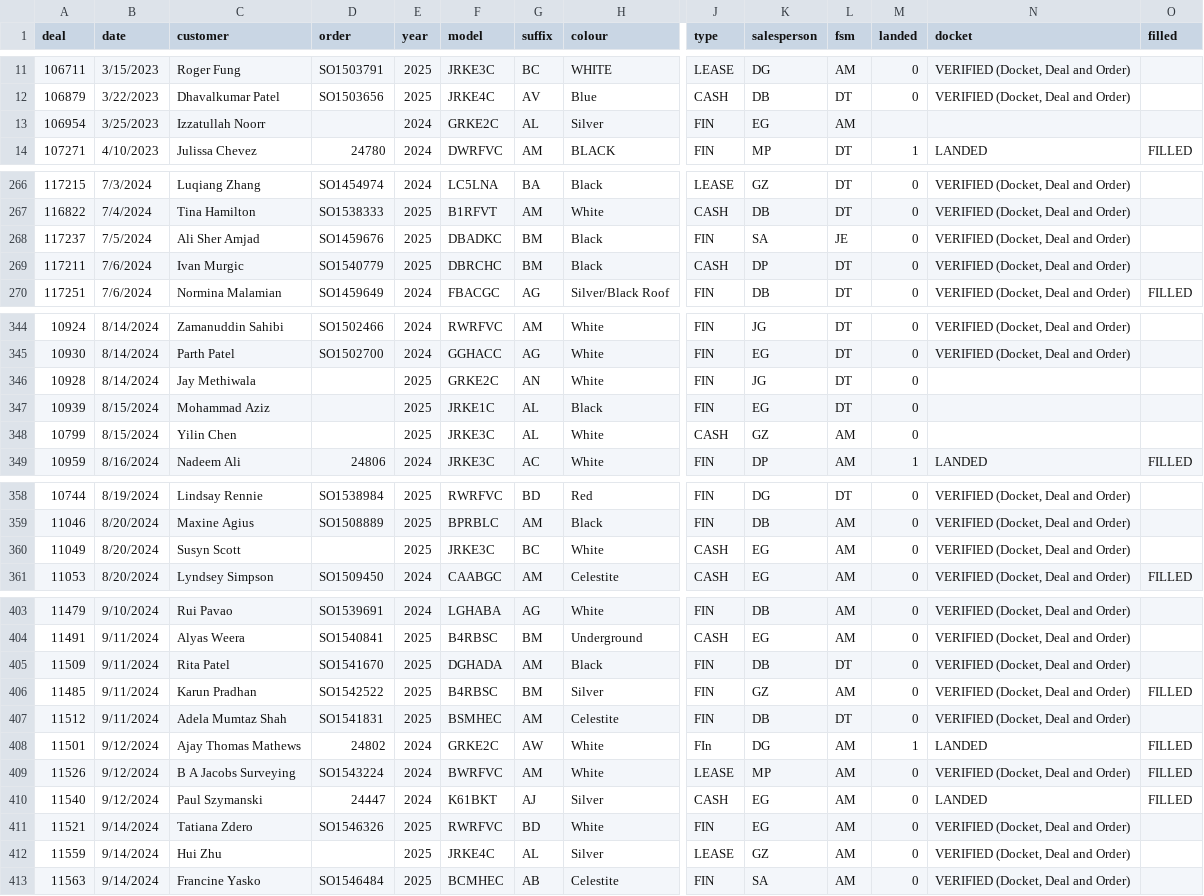
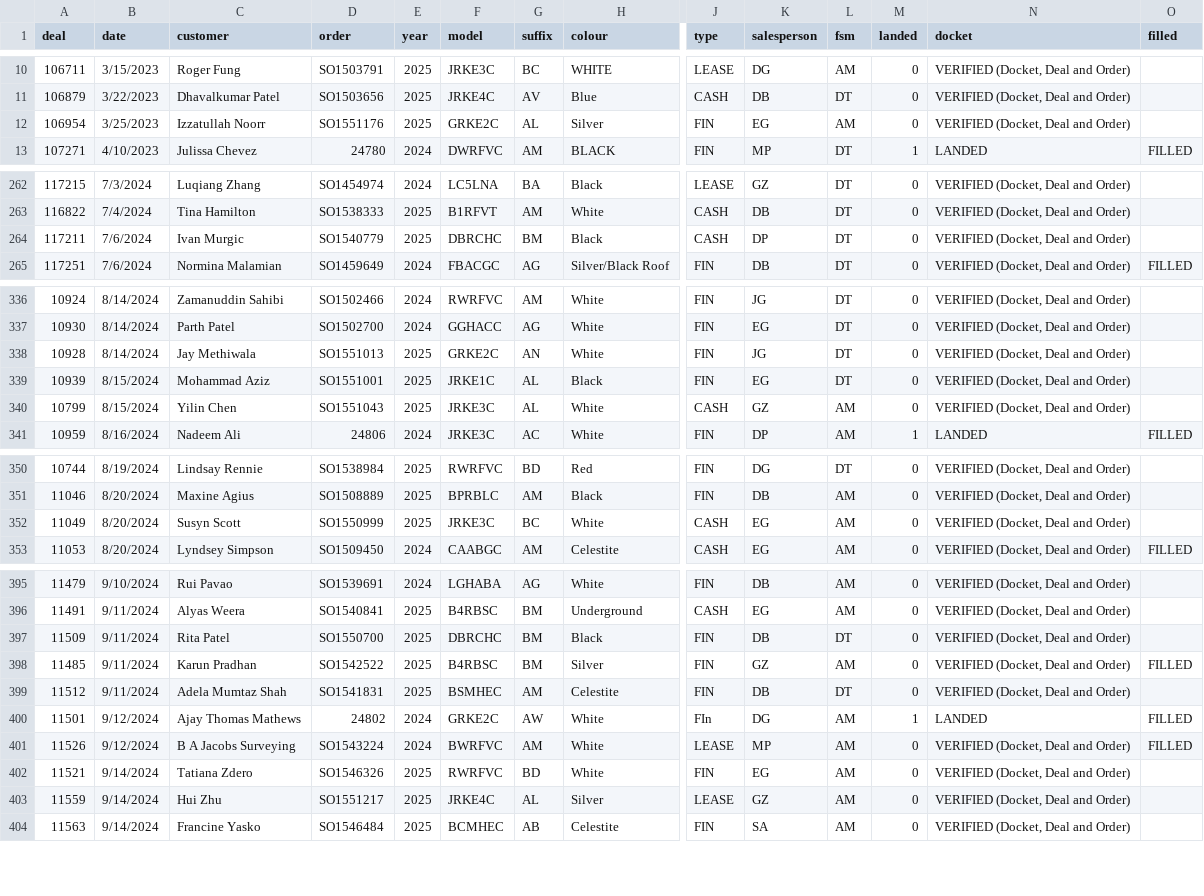
Before and after one commit to harinderlabana/eta-buddy-dev, a CSV file: public/OrderData.csv, drawn as a sheet; only a part is shown, gaps mark what is left out; removed rows and columns are numbered as before the commit, all else as after; rows hold the shown columns only; the diff covers the shown part only; the diff names each change by its address in the sheet, - before the commit and + after, or states it on an @@ line.

```diff
--- a/public/OrderData.csv
+++ b/public/OrderData.csv
-D12 (order): (empty)
+D12 (order): SO1551176
-E12 (year): 2024
+E12 (year): 2025
-M12 (landed): (empty)
+M12 (landed): 0
-N12 (docket): (empty)
+N12 (docket): VERIFIED (Docket, Deal and Order)
-row 268: 117237 | 7/5/2024 | Ali Sher Amjad | SO1459676 | 2025 | DBADKC | BM | Black | FIN | SA | JE | 0 | VERIFIED (Docket, Deal and Order)
-D338 (order): (empty)
+D338 (order): SO1551013
-N338:N340 (docket): (empty)
+N338:N340 (docket): VERIFIED (Docket, Deal and Order)
-D339 (order): (empty)
+D339 (order): SO1551001
-D340 (order): (empty)
+D340 (order): SO1551043
-D352 (order): (empty)
+D352 (order): SO1550999
-D397 (order): SO1541670
+D397 (order): SO1550700
-F397 (model): DGHADA
+F397 (model): DBRCHC
-G397 (suffix): AM
+G397 (suffix): BM
-row 410: 11540 | 9/12/2024 | Paul Szymanski | 24447 | 2024 | K61BKT | AJ | Silver | CASH | EG | AM | 0 | LANDED | FILLED
-D403 (order): (empty)
+D403 (order): SO1551217
```
Also changed, not shown: 4 added rows, 7 removed rows and 7 edited cells elsewhere in this file, public/VehicleDetailsReport.csv, 10 other files.
